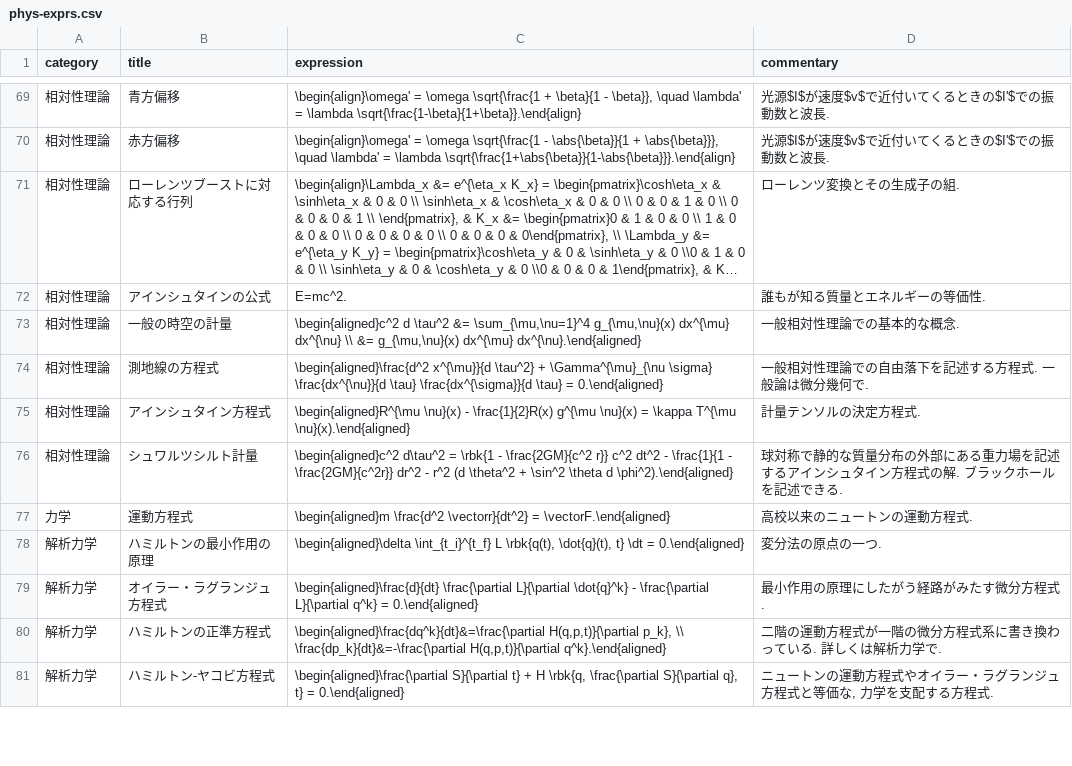
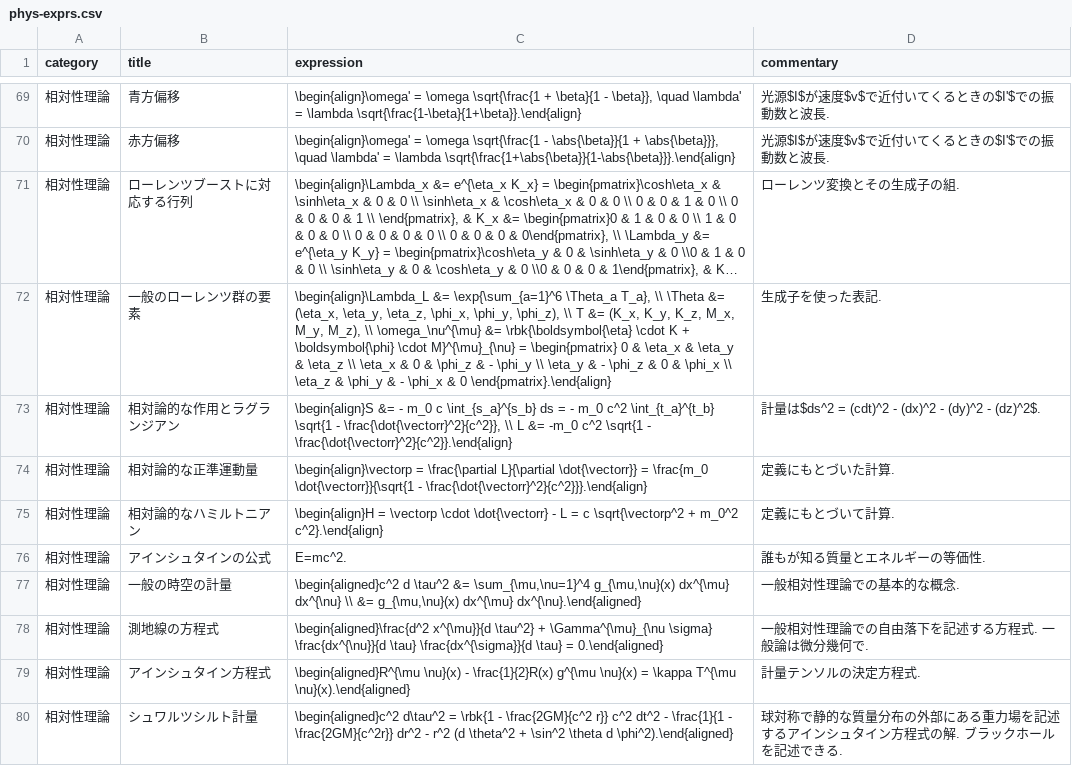
Before and after one commit to phasetr/vocmem, a CSV file: scripts/phys-exprs.csv, drawn as a sheet; only a part is shown, gaps mark what is left out; the shorter side is filled out with more unchanged rows; long unchanged cells end in …; the diff names each change by its address in the sheet, - before the commit and + after, or states it on an @@ line.

```diff
--- a/scripts/phys-exprs.csv
+++ b/scripts/phys-exprs.csv
+row 72: 相対性理論 | 一般のローレンツ群の要素 | \begin{align}\Lambda_L &= \exp{\sum_{a=1}^6 \Theta_a T_a}, \\ \Theta &= (\eta_x, \eta_y, \eta_z, \phi_x, \phi_y, \phi_z), \\ T &= (K_x, K_y, K_z, M_x, M_y, M_z), \\ \omega_\nu^{\mu} &= \rbk{\boldsymbol{\eta} \cdot K + \boldsymbol{\phi} \cdot M}^{\mu}_{\nu} = \begin{pmatrix} 0 & \eta_x & \eta_y & \eta_z \\ \eta_x & 0 & \phi_z & - \phi_y \\ \eta_y & - \phi_z & 0 & \phi_x \\ \eta_z & \phi_y & - \phi_x & 0 \end{pmatrix}.\end{align} | 生成子を使った表記.
+row 73: 相対性理論 | 相対論的な作用とラグランジアン | \begin{align}S &= - m_0 c \int_{s_a}^{s_b} ds = - m_0 c^2 \int_{t_a}^{t_b} \sqrt{1 - \frac{\dot{\vectorr}^2}{c^2}}, \\ L &= -m_0 c^2 \sqrt{1 - \frac{\dot{\vectorr}^2}{c^2}}.\end{align} | 計量は$ds^2 = (cdt)^2 - (dx)^2 - (dy)^2 - (dz)^2$.
+row 74: 相対性理論 | 相対論的な正準運動量 | \begin{align}\vectorp = \frac{\partial L}{\partial \dot{\vectorr}} = \frac{m_0 \dot{\vectorr}}{\sqrt{1 - \frac{\dot{\vectorr}^2}{c^2}}}.\end{align} | 定義にもとづいた計算.
+row 75: 相対性理論 | 相対論的なハミルトニアン | \begin{align}H = \vectorp \cdot \dot{\vectorr} - L = c \sqrt{\vectorp^2 + m_0^2 c^2}.\end{align} | 定義にもとづいて計算.
```
Also changed, not shown: 4 other files.
